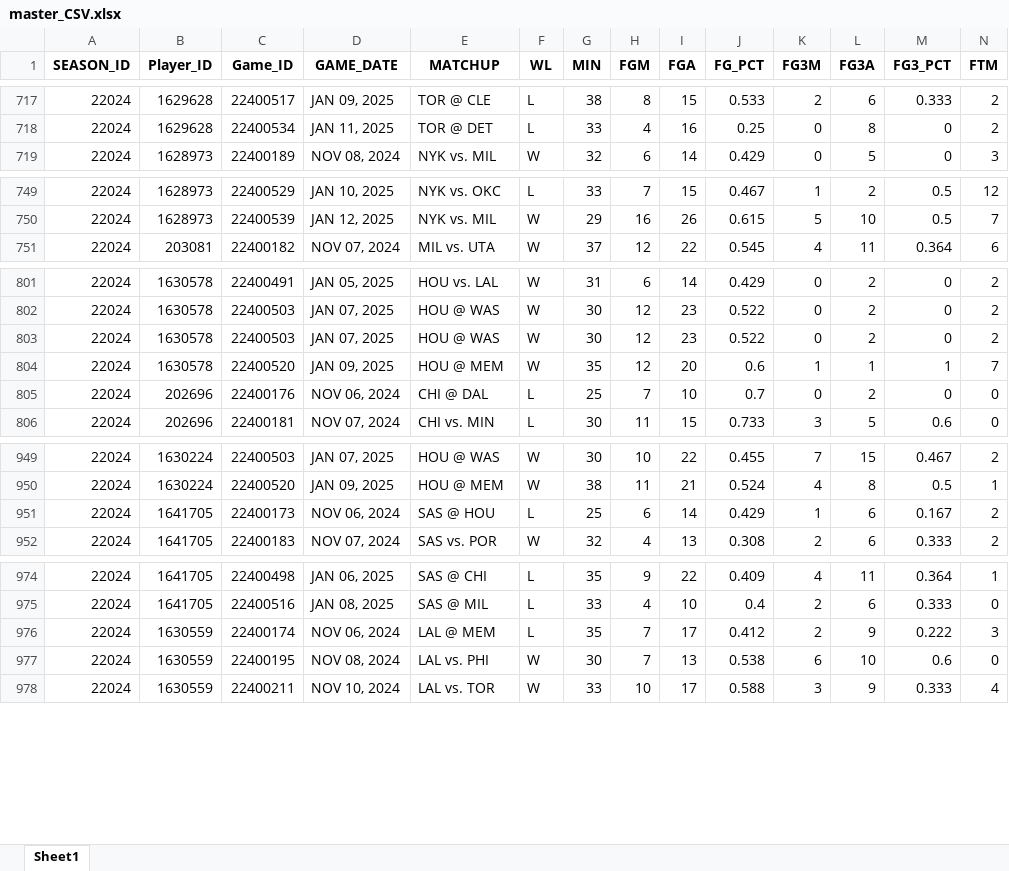
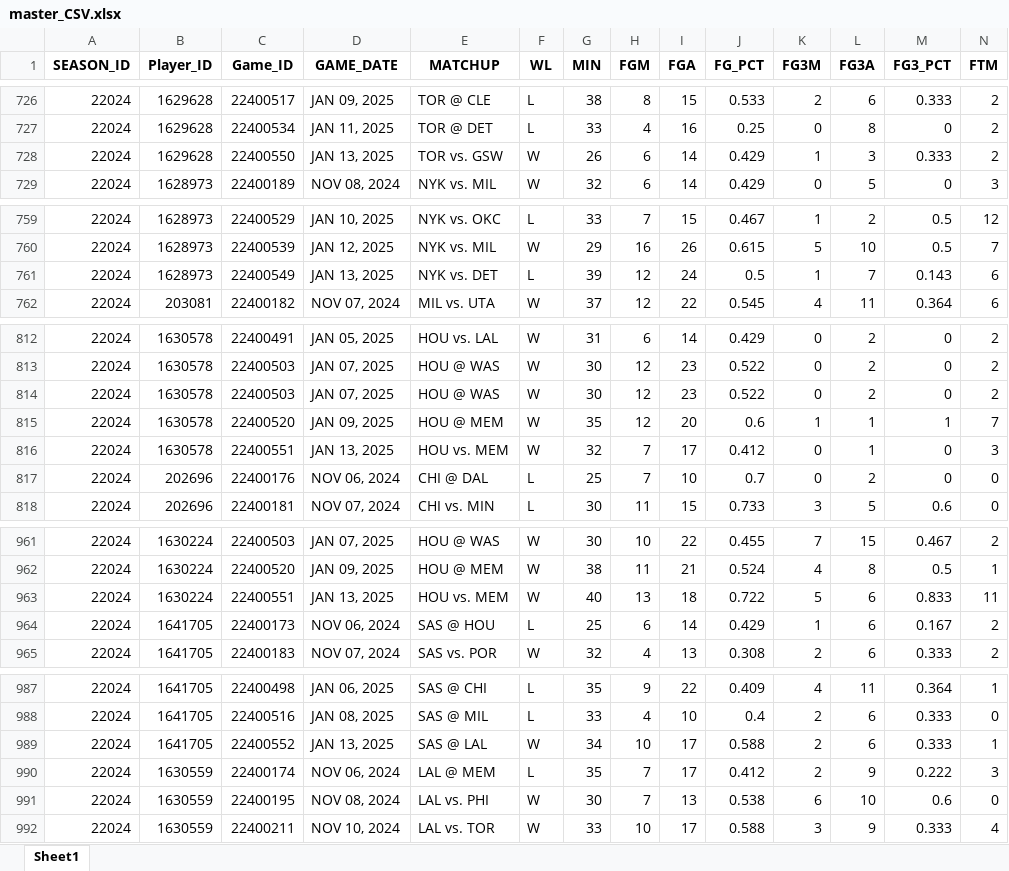
Before and after one commit to ansh-mujral/nbapreds, an Excel workbook: master_CSV.xlsx, sheet Sheet1, drawn as a sheet; only a part is shown, gaps mark what is left out; values as stored, in another font and other column widths than the file's, no borders; rows hold the shown columns only; the diff covers the shown part only; the diff names each change by its address in the sheet, - before the commit and + after, or states it on an @@ line.

```diff
--- a/master_CSV.xlsx (sheet Sheet1)
+++ b/master_CSV.xlsx (sheet Sheet1)
+row 728: 22024 | 1629628 | 22400550 | JAN 13, 2025 | TOR vs. GSW | W | 26 | 6 | 14 | 0.429 | 1 | 3 | 0.333 | 2
+row 761: 22024 | 1628973 | 22400549 | JAN 13, 2025 | NYK vs. DET | L | 39 | 12 | 24 | 0.5 | 1 | 7 | 0.143 | 6
+row 816: 22024 | 1630578 | 22400551 | JAN 13, 2025 | HOU vs. MEM | W | 32 | 7 | 17 | 0.412 | 0 | 1 | 0 | 3
+row 963: 22024 | 1630224 | 22400551 | JAN 13, 2025 | HOU vs. MEM | W | 40 | 13 | 18 | 0.722 | 5 | 6 | 0.833 | 11
+row 989: 22024 | 1641705 | 22400552 | JAN 13, 2025 | SAS @ LAL | W | 34 | 10 | 17 | 0.588 | 2 | 6 | 0.333 | 1
```
Also changed, not shown: 13 added rows and 3 edited cells elsewhere in this sheet, teamstats_.xlsx, 2 other files.
